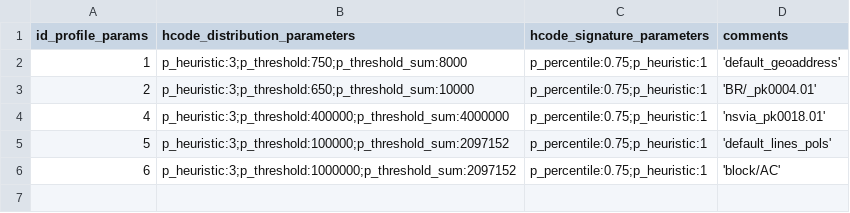
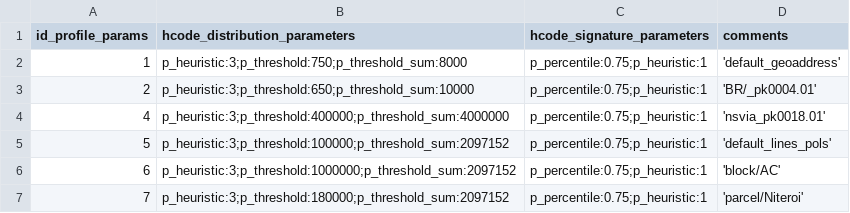
Before and after one commit to digital-guard/preserv, a CSV file: data/hcode_parameters.csv, drawn as a sheet.

Commit message:
novo id_profile_params.

```diff
--- a/data/hcode_parameters.csv
+++ b/data/hcode_parameters.csv
@@ -6 +6,2 @@ id_profile_params,hcode_distribution_parameters,hcode_signature_parameters,comme
 6,p_heuristic:3;p_threshold:1000000;p_threshold_sum:2097152,p_percentile:0.75;p_heuristic:1,'block/AC'
+7,p_heuristic:3;p_threshold:180000;p_threshold_sum:2097152,p_percentile:0.75;p_heuristic:1,'parcel/Niteroi'
```
